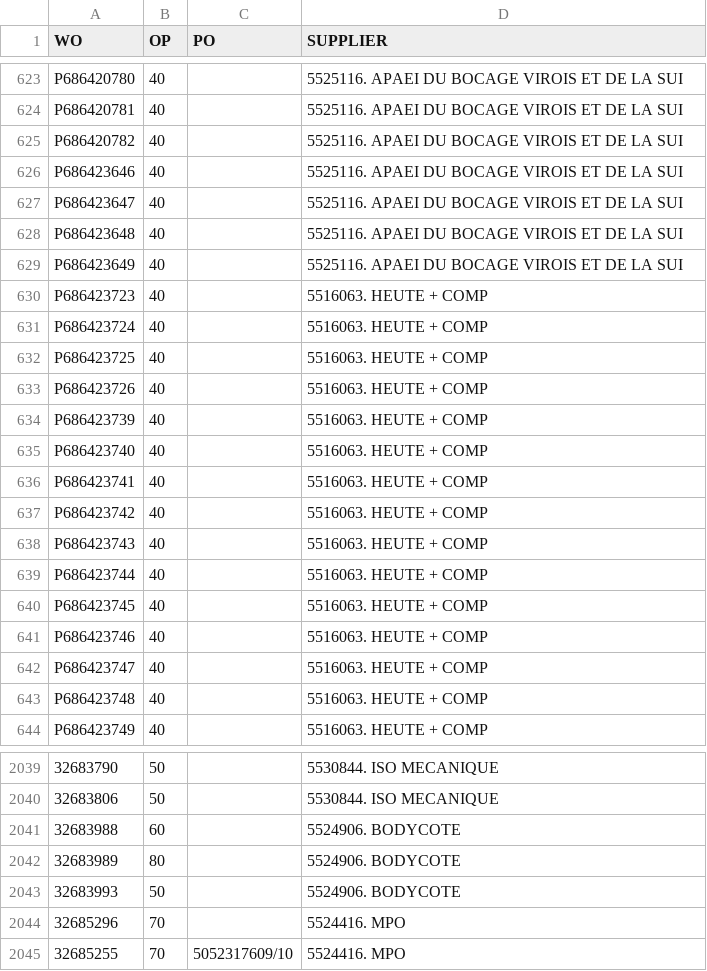
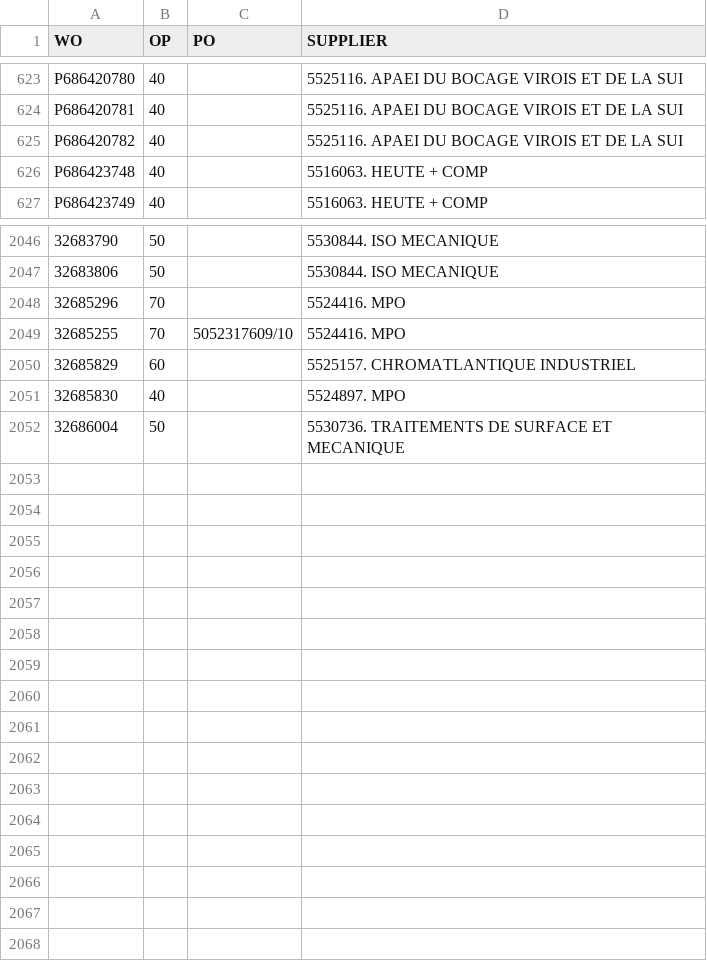
Before and after one commit to Visualys/Cyberplan, a CSV file: CND_OPEXT.csv, drawn as a sheet; only a part is shown, gaps mark what is left out; removed rows and columns are numbered as before the commit, all else as after; the diff covers the shown part only; the diff names each change by its address in the sheet, - before the commit and + after, or states it on an @@ line.

```diff
--- a/CND_OPEXT.csv
+++ b/CND_OPEXT.csv
-row 626: P686423646 | 40 |  | 5525116. APAEI DU BOCAGE VIROIS ET DE LA SUI
-row 627: P686423647 | 40 |  | 5525116. APAEI DU BOCAGE VIROIS ET DE LA SUI
-row 628: P686423648 | 40 |  | 5525116. APAEI DU BOCAGE VIROIS ET DE LA SUI
-row 629: P686423649 | 40 |  | 5525116. APAEI DU BOCAGE VIROIS ET DE LA SUI
-row 630: P686423723 | 40 |  | 5516063. HEUTE + COMP
-row 631: P686423724 | 40 |  | 5516063. HEUTE + COMP
-row 632: P686423725 | 40 |  | 5516063. HEUTE + COMP
-row 633: P686423726 | 40 |  | 5516063. HEUTE + COMP
-row 634: P686423739 | 40 |  | 5516063. HEUTE + COMP
-row 635: P686423740 | 40 |  | 5516063. HEUTE + COMP
-row 636: P686423741 | 40 |  | 5516063. HEUTE + COMP
-row 637: P686423742 | 40 |  | 5516063. HEUTE + COMP
-row 638: P686423743 | 40 |  | 5516063. HEUTE + COMP
-row 639: P686423744 | 40 |  | 5516063. HEUTE + COMP
-row 640: P686423745 | 40 |  | 5516063. HEUTE + COMP
-row 641: P686423746 | 40 |  | 5516063. HEUTE + COMP
-row 642: P686423747 | 40 |  | 5516063. HEUTE + COMP
-row 2041: 32683988 | 60 |  | 5524906. BODYCOTE
-row 2042: 32683989 | 80 |  | 5524906. BODYCOTE
-row 2043: 32683993 | 50 |  | 5524906. BODYCOTE
+row 2050: 32685829 | 60 |  | 5525157. CHROMATLANTIQUE INDUSTRIEL
+row 2051: 32685830 | 40 |  | 5524897. MPO
+row 2052: 32686004 | 50 |  | 5530736. TRAITEMENTS DE SURFACE ET MECANIQUE
```
Also changed, not shown: 27 added rows, 3 removed rows and 32 edited cells elsewhere in this file.
